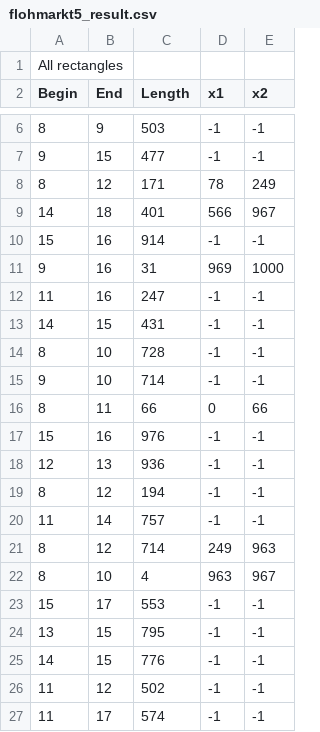
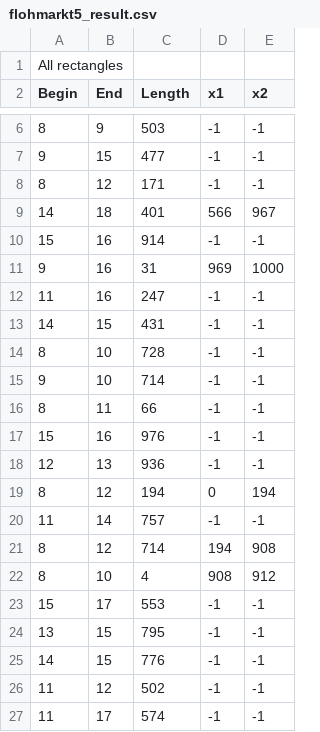
Before and after one commit to beredentod/flohmarkt, a CSV file: results/flohmarkt5_result.csv, drawn as a sheet; only a part is shown, gaps mark what is left out.

```diff
--- a/results/flohmarkt5_result.csv
+++ b/results/flohmarkt5_result.csv
@@ -7,3 +7,3 @@ Begin,End,Length,x1,x2
 9,15,477,-1,-1
-8,12,171,78,249
+8,12,171,-1,-1
 14,18,401,566,967
@@ -15,9 +15,9 @@ Begin,End,Length,x1,x2
 9,10,714,-1,-1
-8,11,66,0,66
+8,11,66,-1,-1
 15,16,976,-1,-1
 12,13,936,-1,-1
-8,12,194,-1,-1
+8,12,194,0,194
 11,14,757,-1,-1
-8,12,714,249,963
-8,10,4,963,967
+8,12,714,194,908
+8,10,4,908,912
 15,17,553,-1,-1
```
Also changed, not shown: results/flohmarkt7_result.csv, 8 other files.
